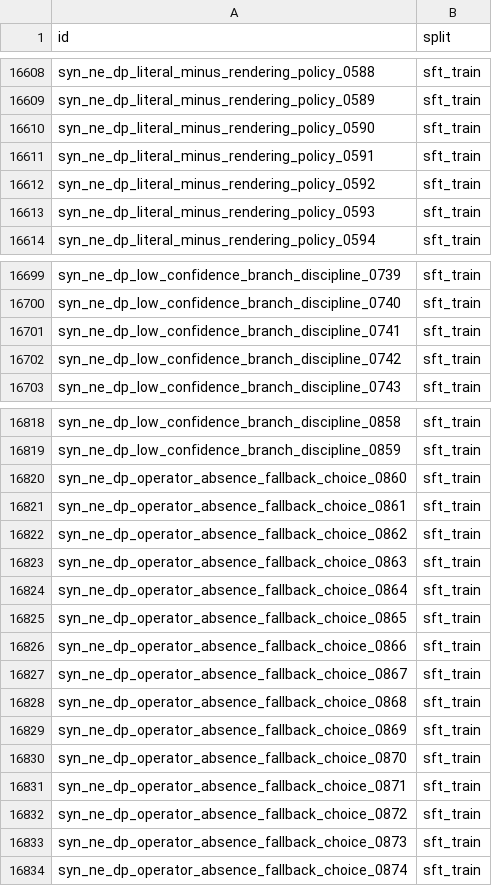
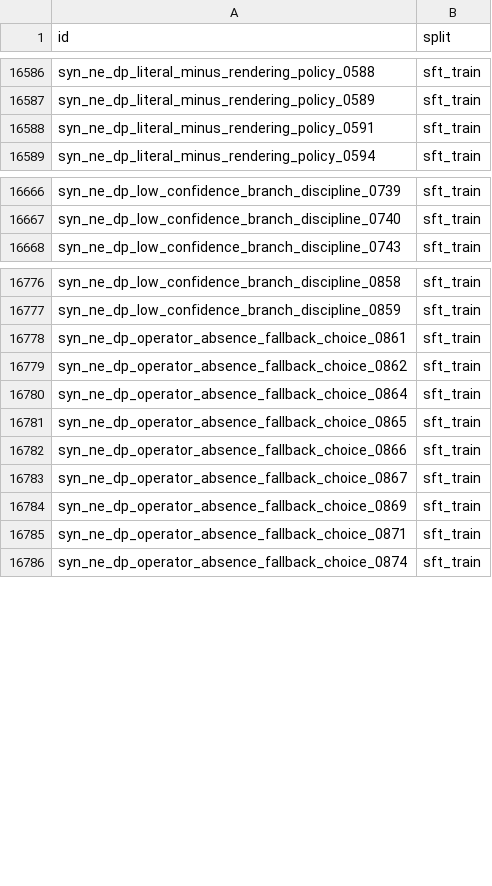
Before and after one commit to dtdo90/NVIDIA-Nemotron-Model-Reasoning-Challenge, a CSV file: data/single_phase_training_clean/single_phase_splits_80_10_10.csv, drawn as a sheet; only a part is shown, gaps mark what is left out; the diff covers the shown part only; the diff names each change by its address in the sheet, - before the commit and + after, or states it on an @@ line.

```diff
--- a/data/single_phase_training_clean/single_phase_splits_80_10_10.csv
+++ b/data/single_phase_training_clean/single_phase_splits_80_10_10.csv
-row 16610: syn_ne_dp_literal_minus_rendering_policy_0590 | sft_train
-row 16612: syn_ne_dp_literal_minus_rendering_policy_0592 | sft_train
-row 16613: syn_ne_dp_literal_minus_rendering_policy_0593 | sft_train
-row 16701: syn_ne_dp_low_confidence_branch_discipline_0741 | sft_train
-row 16702: syn_ne_dp_low_confidence_branch_discipline_0742 | sft_train
-row 16820: syn_ne_dp_operator_absence_fallback_choice_0860 | sft_train
-row 16823: syn_ne_dp_operator_absence_fallback_choice_0863 | sft_train
-row 16828: syn_ne_dp_operator_absence_fallback_choice_0868 | sft_train
-row 16830: syn_ne_dp_operator_absence_fallback_choice_0870 | sft_train
-row 16832: syn_ne_dp_operator_absence_fallback_choice_0872 | sft_train
-row 16833: syn_ne_dp_operator_absence_fallback_choice_0873 | sft_train
```
Also changed, not shown: 61 removed rows elsewhere in this file, data/single_phase_training_clean/single_phase_splits_80_10_10_v1.csv, 2 other files.
